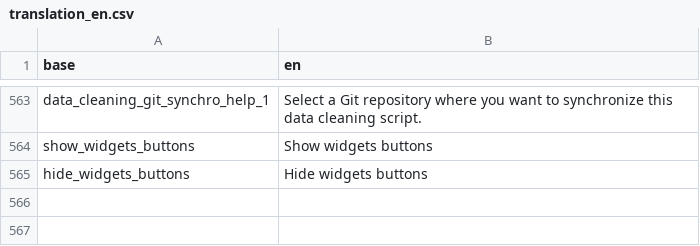
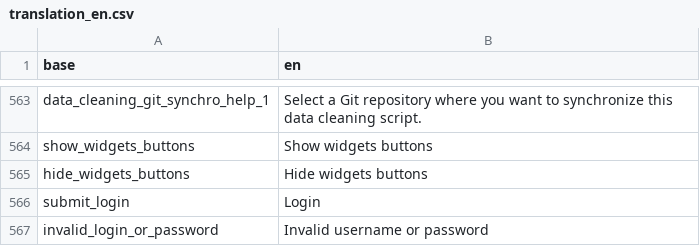
Before and after one commit to BorisDelange/LinkR, a CSV file: inst/translations/translation_en.csv, drawn as a sheet; only a part is shown, gaps mark what is left out; the diff names each change by its address in the sheet, - before the commit and + after, or states it on an @@ line.

```diff
--- a/inst/translations/translation_en.csv
+++ b/inst/translations/translation_en.csv
+row 566: submit_login | Login
+row 567: invalid_login_or_password | Invalid username or password
```
Also changed, not shown: inst/translations/translation_fr.csv, 16 other files.
